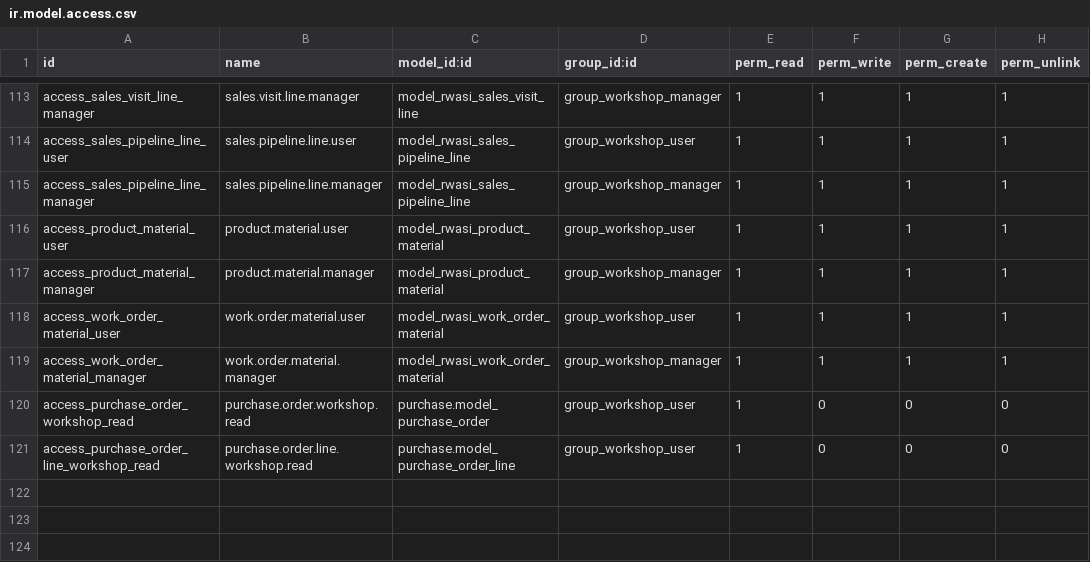
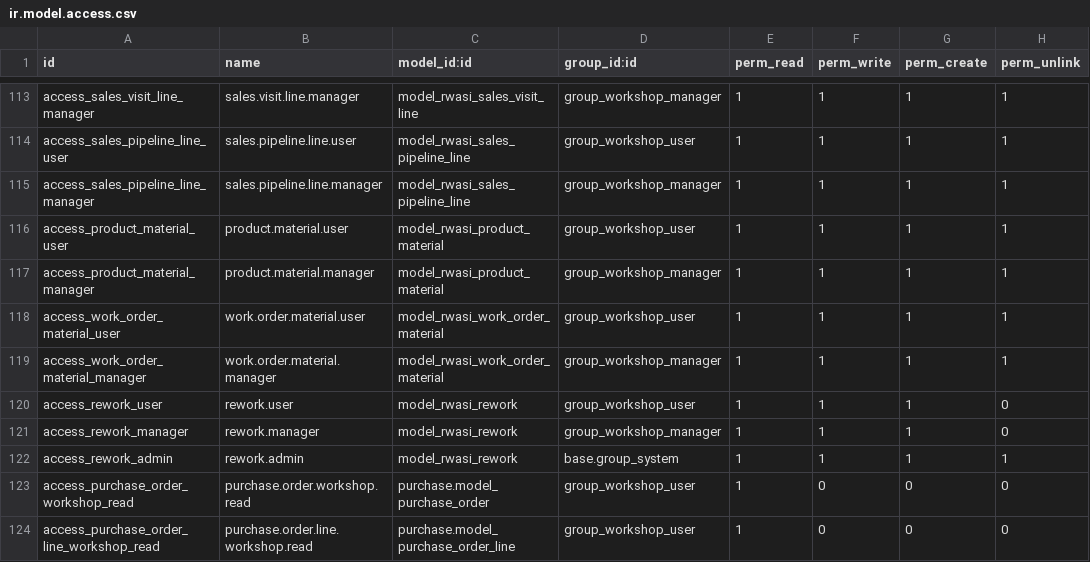
Before and after one commit to rawasi114/rwasisama, a CSV file: rwasi_workshop/security/ir.model.access.csv, drawn as a sheet; only a part is shown, gaps mark what is left out.

```diff
--- a/rwasi_workshop/security/ir.model.access.csv
+++ b/rwasi_workshop/security/ir.model.access.csv
@@ -119,2 +119,5 @@ access_work_order_material_user,work.order.material.user,model_rwasi_work_order_
 access_work_order_material_manager,work.order.material.manager,model_rwasi_work_order_material,group_workshop_manager,1,1,1,1
+access_rework_user,rework.user,model_rwasi_rework,group_workshop_user,1,1,1,0
+access_rework_manager,rework.manager,model_rwasi_rework,group_workshop_manager,1,1,1,0
+access_rework_admin,rework.admin,model_rwasi_rework,base.group_system,1,1,1,1
 access_purchase_order_workshop_read,purchase.order.workshop.read,purchase.model_purchase_order,group_workshop_user,1,0,0,0
```
Also changed, not shown: 8 other files.
